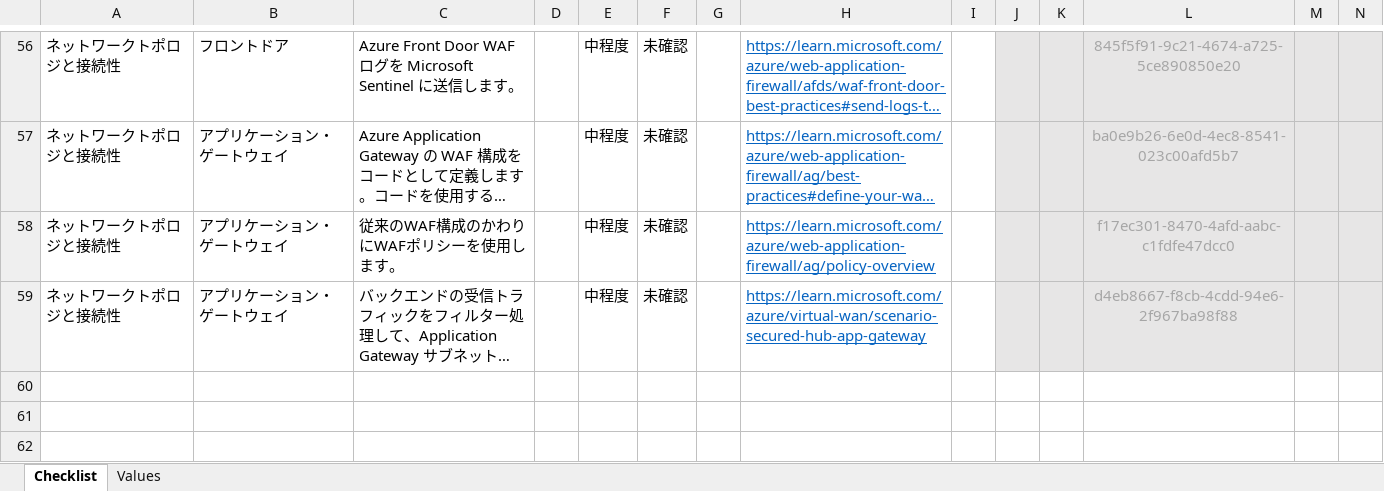
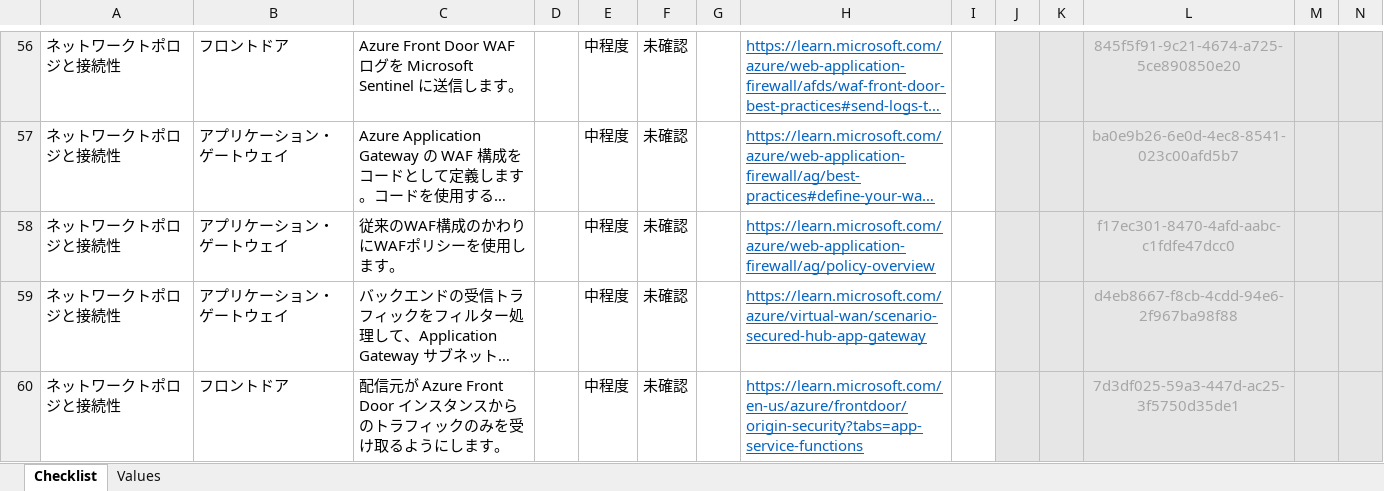
Before and after one commit to Azure/review-checklists, an Excel workbook: spreadsheet/macrofree/network_appdelivery_checklist.ja.xlsx, sheet Checklist, drawn as a sheet; only a part is shown, gaps mark what is left out; long unchanged cells end in …; values as stored, in another font and other column widths than the file's, no borders; conditional formats not drawn; rows hold the shown columns only; the diff names each change by its address in the sheet, - before the commit and + after, or states it on an @@ line.

```diff
--- a/spreadsheet/macrofree/network_appdelivery_checklist.ja.xlsx (sheet Checklist)
+++ b/spreadsheet/macrofree/network_appdelivery_checklist.ja.xlsx (sheet Checklist)
+row 60: ネットワークトポロジと接続性 | フロントドア | 配信元が Azure Front Door インスタンスからのトラフィックのみを受け取るようにします。 |  | 中程度 | 未確認 |  | https://learn.microsoft.com/en-us/azure/frontdoor/origin-security?tabs=app-service-functions |  |  |  | 7d3df025-59a3-447d-ac25-3f5750d35de1
```
Also changed, not shown: spreadsheet/macrofree/checklist.en.master.xlsx, spreadsheet/macrofree/network_appdelivery_checklist.ko.xlsx, 37 other files.
